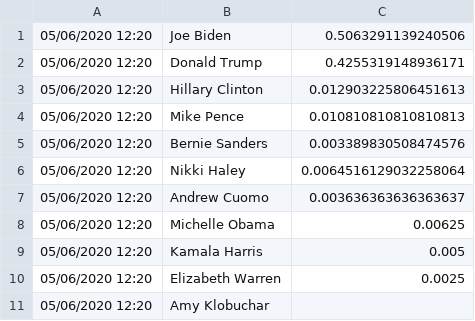
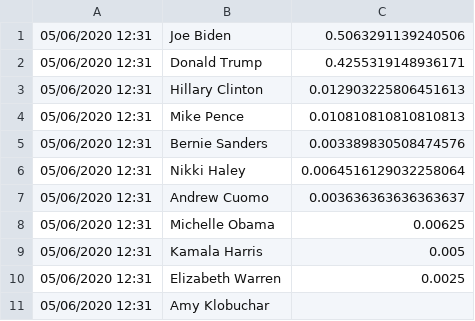
Before and after one commit to jdrucza/bet-refinery, a CSV file: static/data/Election_odds_record.csv, drawn as a sheet.

Commit message:
Data Updated - 2020-06-05 12:31:12

```diff
--- a/static/data/Election_odds_record.csv
+++ b/static/data/Election_odds_record.csv
@@ -1,11 +1,11 @@
-05/06/2020 12:20,Joe Biden,0.5063291139240506
-05/06/2020 12:20,Donald Trump,0.4255319148936171
-05/06/2020 12:20,Hillary Clinton,0.012903225806451613
-05/06/2020 12:20,Mike Pence,0.010810810810810813
-05/06/2020 12:20,Bernie Sanders,0.003389830508474576
-05/06/2020 12:20,Nikki Haley,0.0064516129032258064
-05/06/2020 12:20,Andrew Cuomo,0.003636363636363637
-05/06/2020 12:20,Michelle Obama,0.00625
-05/06/2020 12:20,Kamala Harris,0.005
-05/06/2020 12:20,Elizabeth Warren,0.0025
-05/06/2020 12:20,Amy Klobuchar,
+05/06/2020 12:31,Joe Biden,0.5063291139240506
+05/06/2020 12:31,Donald Trump,0.4255319148936171
+05/06/2020 12:31,Hillary Clinton,0.012903225806451613
+05/06/2020 12:31,Mike Pence,0.010810810810810813
+05/06/2020 12:31,Bernie Sanders,0.003389830508474576
+05/06/2020 12:31,Nikki Haley,0.0064516129032258064
+05/06/2020 12:31,Andrew Cuomo,0.003636363636363637
+05/06/2020 12:31,Michelle Obama,0.00625
+05/06/2020 12:31,Kamala Harris,0.005
+05/06/2020 12:31,Elizabeth Warren,0.0025
+05/06/2020 12:31,Amy Klobuchar,
```
